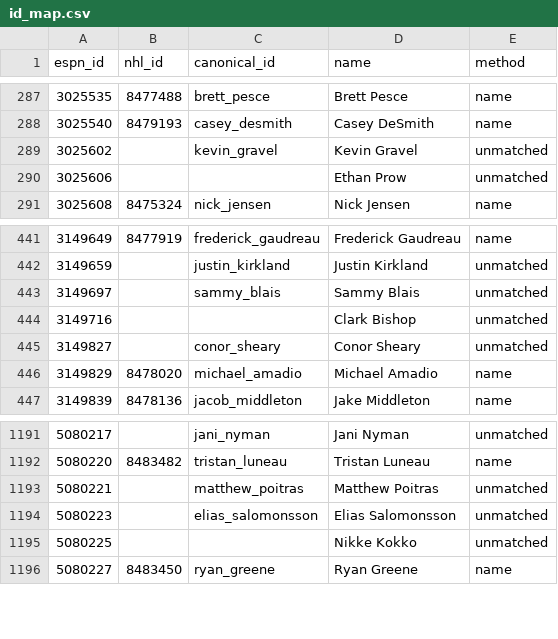
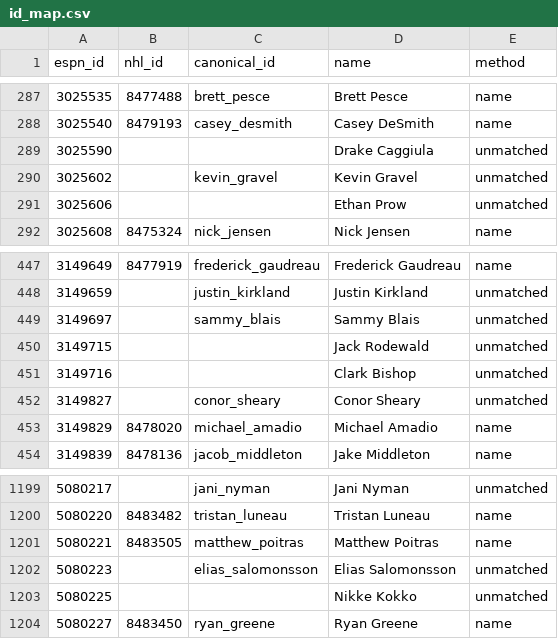
Before and after one commit to hubcad25/pool-tracker-2627, a CSV file: data/id_map.csv, drawn as a sheet; only a part is shown, gaps mark what is left out; the diff covers the shown part only.

```diff
--- a/data/id_map.csv
+++ b/data/id_map.csv
@@ -288,2 +288,3 @@ espn_id,nhl_id,canonical_id,name,method
 3025540,8479193,casey_desmith,Casey DeSmith,name
+3025590,,,Drake Caggiula,unmatched
 3025602,,kevin_gravel,Kevin Gravel,unmatched
@@ -443,2 +449,3 @@ espn_id,nhl_id,canonical_id,name,method
 3149697,,sammy_blais,Sammy Blais,unmatched
+3149715,,,Jack Rodewald,unmatched
 3149716,,,Clark Bishop,unmatched
@@ -1192,3 +1200,3 @@ espn_id,nhl_id,canonical_id,name,method
 5080220,8483482,tristan_luneau,Tristan Luneau,name
-5080221,,matthew_poitras,Matthew Poitras,unmatched
+5080221,8483505,matthew_poitras,Matthew Poitras,name
 5080223,,elias_salomonsson,Elias Salomonsson,unmatched
```
Also changed, not shown: 6 added rows elsewhere in this file, 5 other files.
